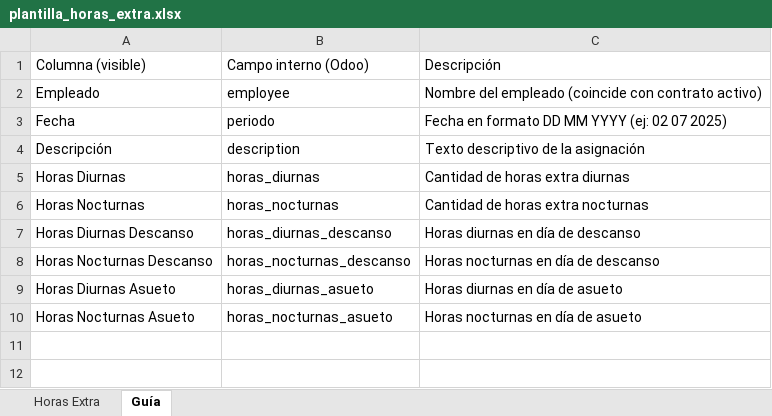
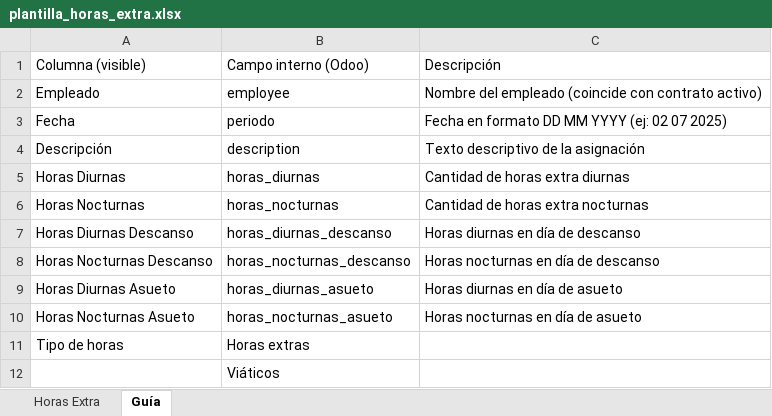
Before and after one commit to informaticaincoe/fe, an Excel workbook: location/l10n_sv_hr_asignaciones/static/src/plantilla/plantilla_horas_extra.xlsx, sheet Guía, drawn as a sheet; values as stored, in another font and other column widths than the file's, no borders; the diff names each change by its address in the sheet, - before the commit and + after, or states it on an @@ line.

Commit message:
Modificación en plantilla de horas extras
Modificación en plantilla de horas extras

```diff
--- a/location/l10n_sv_hr_asignaciones/static/src/plantilla/plantilla_horas_extra.xlsx (sheet Guía)
+++ b/location/l10n_sv_hr_asignaciones/static/src/plantilla/plantilla_horas_extra.xlsx (sheet Guía)
+row 11: Tipo de horas | Horas extras
+row 12:  | Viáticos
```
Also changed, not shown: sheet Horas Extra, 6 other files.
